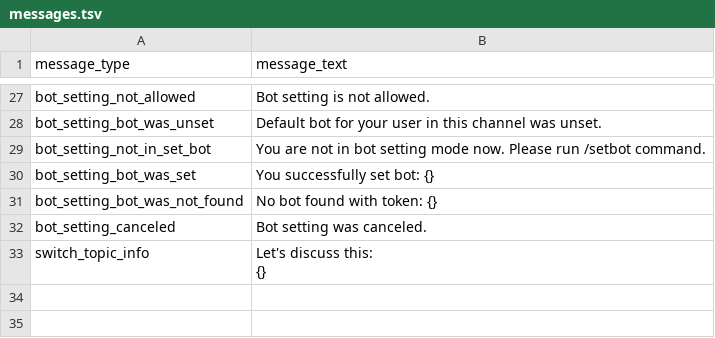
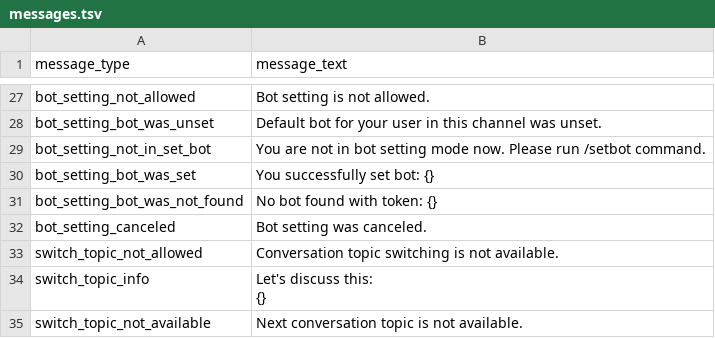
Before and after one commit to deeppavlov/convai_router_bot, a TSV file: settings/messages.tsv, drawn as a sheet; only a part is shown, gaps mark what is left out; the diff names each change by its address in the sheet, - before the commit and + after, or states it on an @@ line.

Commit message:
Finished conversation topic switching implementation

```diff
--- a/settings/messages.tsv
+++ b/settings/messages.tsv
+row 33: switch_topic_not_allowed | Conversation topic switching is not available.
+row 35: switch_topic_not_available | Next conversation topic is not available.
```
Also changed, not shown: 1 other file.
